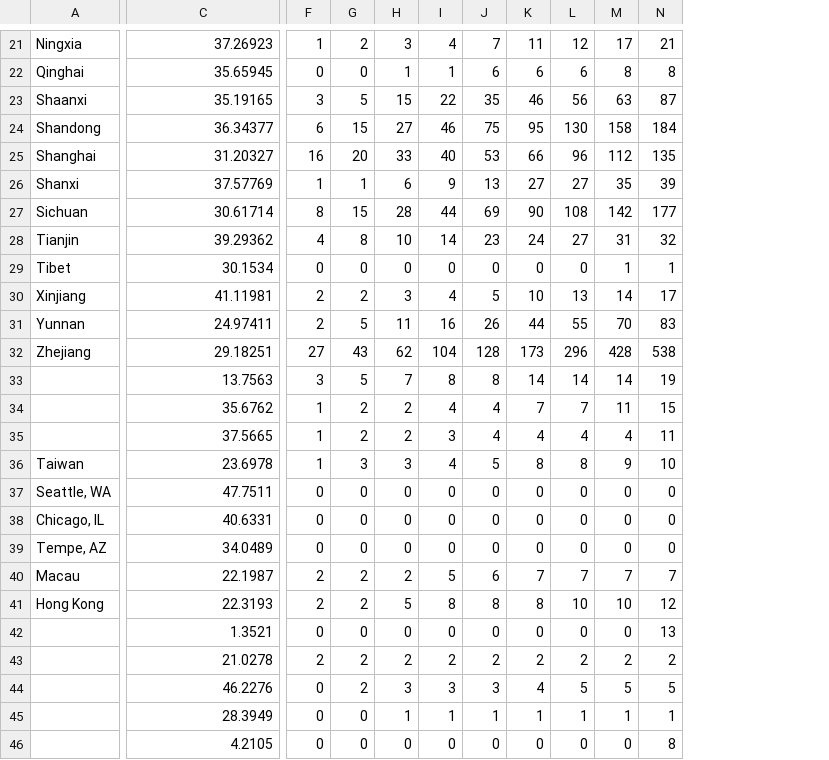
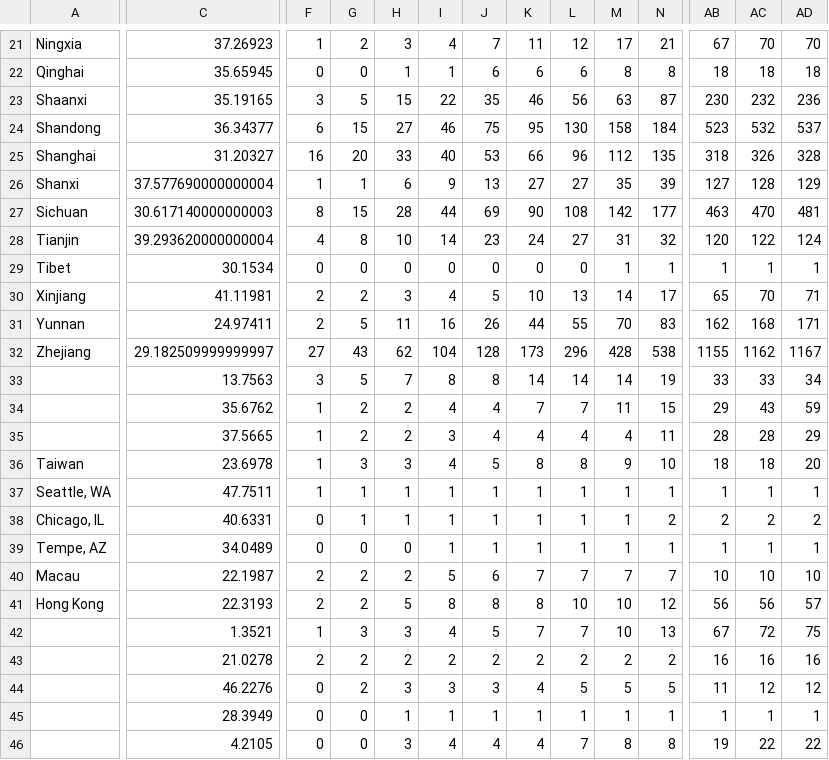
Before and after one commit to shimizu/Coronavirus2020, a CSV file: data/time_series_19-covid-Confirmed.csv, drawn as a sheet; only a part is shown, gaps mark what is left out; the diff covers the shown part only; the diff names each change by its address in the sheet, - before the commit and + after, or states it on an @@ line.

```diff
--- a/data/time_series_19-covid-Confirmed.csv
+++ b/data/time_series_19-covid-Confirmed.csv
+column AB, rows 21-46: 67 | 18 | 230 | 523 | 318 | 127 | 463 | 120 | 1 | 65 | 162 | 1155 | 33 | 29 | 28 | 18 | 1 | 2 | 1 | 10 | 56 | 67 | 16 | 11 | 1 | 19
+column AC, rows 21-46: 70 | 18 | 232 | 532 | 326 | 128 | 470 | 122 | 1 | 70 | 168 | 1162 | 33 | 43 | 28 | 18 | 1 | 2 | 1 | 10 | 56 | 72 | 16 | 12 | 1 | 22
+column AD, rows 21-46: 70 | 18 | 236 | 537 | 328 | 129 | 481 | 124 | 1 | 71 | 171 | 1167 | 34 | 59 | 29 | 20 | 1 | 2 | 1 | 10 | 57 | 75 | 16 | 12 | 1 | 22
-C26: 37.57769
+C26: 37.577690000000004
-C27: 30.61714
+C27: 30.617140000000003
-C28: 39.29362
+C28: 39.293620000000004
-C32: 29.18251
+C32: 29.182509999999997
-F37: 0
+F37: 1
-G37:G38: 0
+G37:G38: 1
-H37:H38: 0
+H37:H38: 1
-I37:I39: 0
+I37:I39: 1
-J37:J39: 0
+J37:J39: 1
-K37:K39: 0
+K37:K39: 1
-L37:L39: 0
+L37:L39: 1
-M37:M39: 0
+M37:M39: 1
-N37: 0
+N37: 1
-N38: 0
+N38: 2
-N39: 0
+N39: 1
-F42: 0
+F42: 1
-G42: 0
+G42: 3
-H42: 0
+H42: 3
-I42: 0
+I42: 4
-J42: 0
+J42: 5
-K42: 0
+K42: 7
-L42: 0
+L42: 7
-M42: 0
+M42: 10
-H46: 0
+H46: 3
-I46: 0
+I46: 4
-J46: 0
+J46: 4
-K46: 0
+K46: 4
-L46: 0
+L46: 7
-M46: 0
+M46: 8
```
Also changed, not shown: 1 added row and 50 edited cells elsewhere in this file, data/time_series_19-covid-Deaths.csv, data/time_series_19-covid-Recovered.csv, 1 other file.
